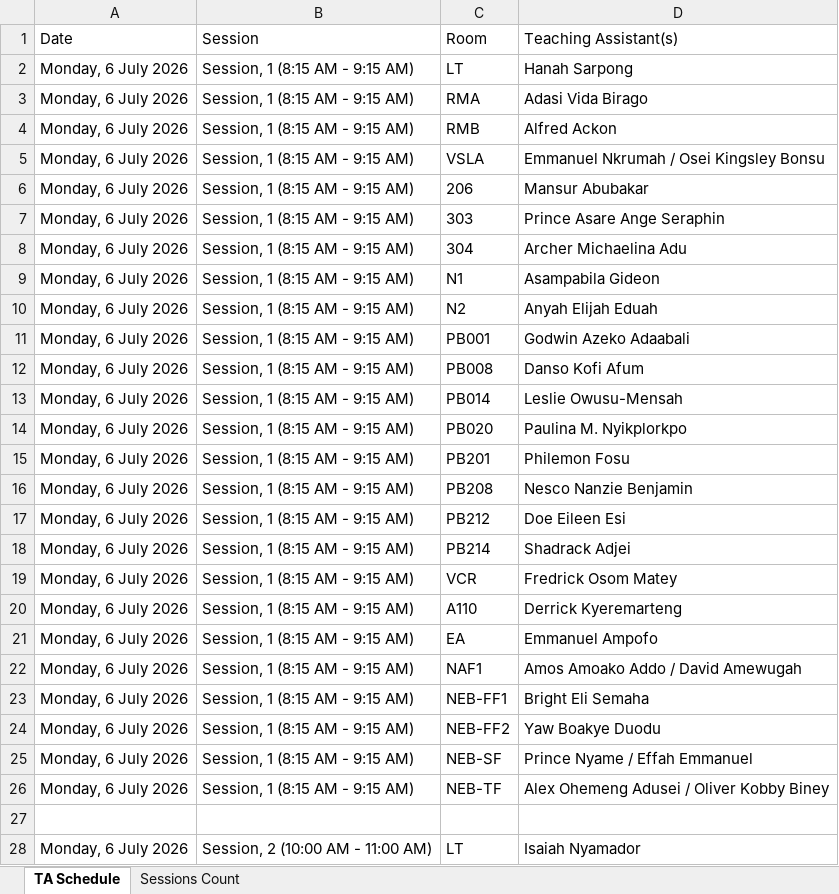
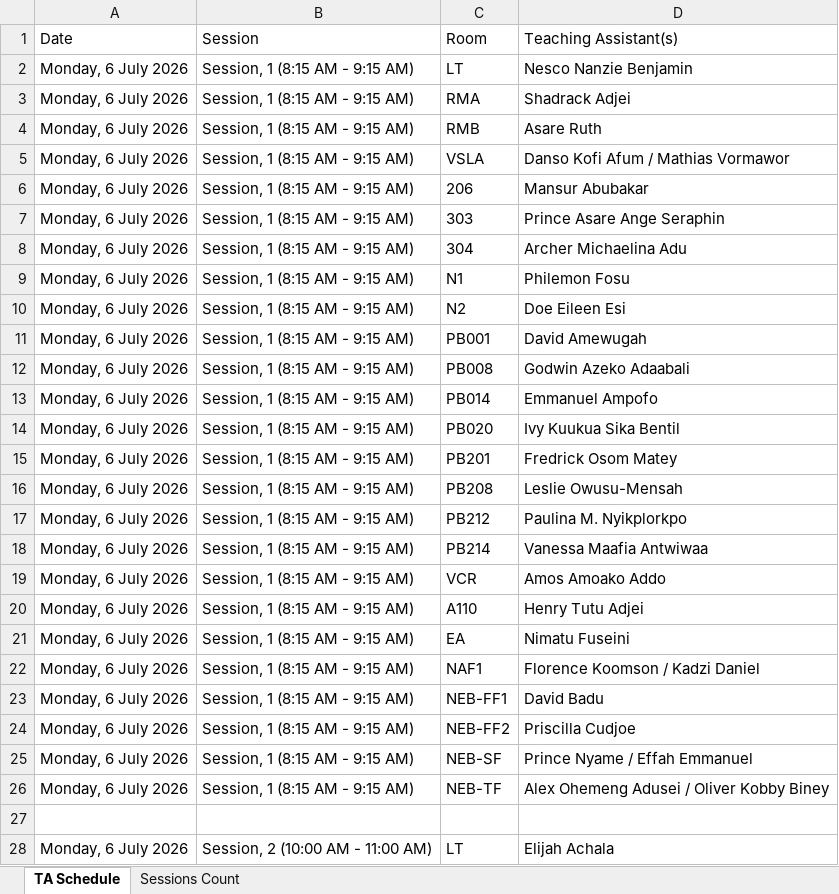
Before and after one commit to HerbertNtim/invigilation-automation, an Excel workbook: src/outputs/ss-mid-sem-ta_schedule-final.xlsx, sheet TA Schedule, drawn as a sheet; only a part is shown; values as stored, in another font and other column widths than the file's, no borders; the diff covers the shown part only; the diff names each change by its address in the sheet, - before the commit and + after, or states it on an @@ line.

Commit message:
updated lists

```diff
--- a/src/outputs/ss-mid-sem-ta_schedule-final.xlsx (sheet TA Schedule)
+++ b/src/outputs/ss-mid-sem-ta_schedule-final.xlsx (sheet TA Schedule)
-D2 (Teaching Assistant(s)): Hanah Sarpong
+D2 (Teaching Assistant(s)): Nesco Nanzie Benjamin
-D3 (Teaching Assistant(s)): Adasi Vida Birago
+D3 (Teaching Assistant(s)): Shadrack Adjei
-D4 (Teaching Assistant(s)): Alfred Ackon
+D4 (Teaching Assistant(s)): Asare Ruth
-D5 (Teaching Assistant(s)): Emmanuel Nkrumah / Osei Kingsley Bonsu
+D5 (Teaching Assistant(s)): Danso Kofi Afum / Mathias Vormawor
-D9 (Teaching Assistant(s)): Asampabila Gideon
+D9 (Teaching Assistant(s)): Philemon Fosu
-D10 (Teaching Assistant(s)): Anyah Elijah Eduah
+D10 (Teaching Assistant(s)): Doe Eileen Esi
-D11 (Teaching Assistant(s)): Godwin Azeko Adaabali
+D11 (Teaching Assistant(s)): David Amewugah
-D12 (Teaching Assistant(s)): Danso Kofi Afum
+D12 (Teaching Assistant(s)): Godwin Azeko Adaabali
-D13 (Teaching Assistant(s)): Leslie Owusu-Mensah
+D13 (Teaching Assistant(s)): Emmanuel Ampofo
-D14 (Teaching Assistant(s)): Paulina M. Nyikplorkpo
+D14 (Teaching Assistant(s)): Ivy Kuukua Sika Bentil
-D15 (Teaching Assistant(s)): Philemon Fosu
+D15 (Teaching Assistant(s)): Fredrick Osom Matey
-D16 (Teaching Assistant(s)): Nesco Nanzie Benjamin
+D16 (Teaching Assistant(s)): Leslie Owusu-Mensah
-D17 (Teaching Assistant(s)): Doe Eileen Esi
+D17 (Teaching Assistant(s)): Paulina M. Nyikplorkpo
-D18 (Teaching Assistant(s)): Shadrack Adjei
+D18 (Teaching Assistant(s)): Vanessa Maafia Antwiwaa
-D19 (Teaching Assistant(s)): Fredrick Osom Matey
+D19 (Teaching Assistant(s)): Amos Amoako Addo
-D20 (Teaching Assistant(s)): Derrick Kyeremarteng
+D20 (Teaching Assistant(s)): Henry Tutu Adjei
-D21 (Teaching Assistant(s)): Emmanuel Ampofo
+D21 (Teaching Assistant(s)): Nimatu Fuseini
-D22 (Teaching Assistant(s)): Amos Amoako Addo / David Amewugah
+D22 (Teaching Assistant(s)): Florence Koomson / Kadzi Daniel
-D23 (Teaching Assistant(s)): Bright Eli Semaha
+D23 (Teaching Assistant(s)): David Badu
-D24 (Teaching Assistant(s)): Yaw Boakye Duodu
+D24 (Teaching Assistant(s)): Priscilla Cudjoe
-D28 (Teaching Assistant(s)): Isaiah Nyamador
+D28 (Teaching Assistant(s)): Elijah Achala
```
Also changed, not shown: 669 edited cells elsewhere in this sheet, sheet Sessions Count, 5 other files.
